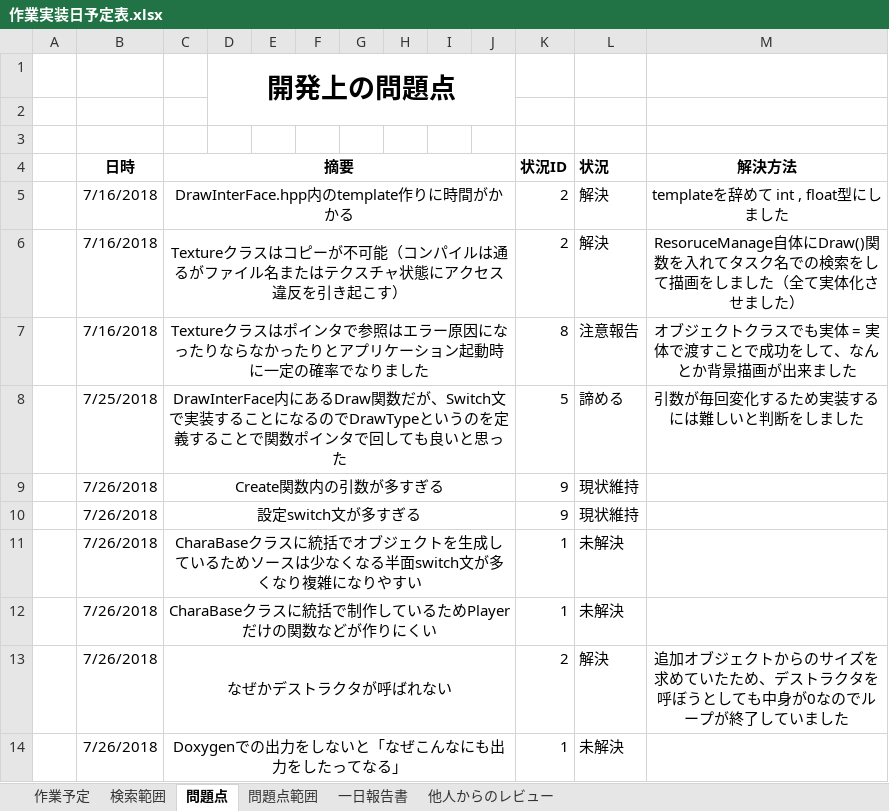
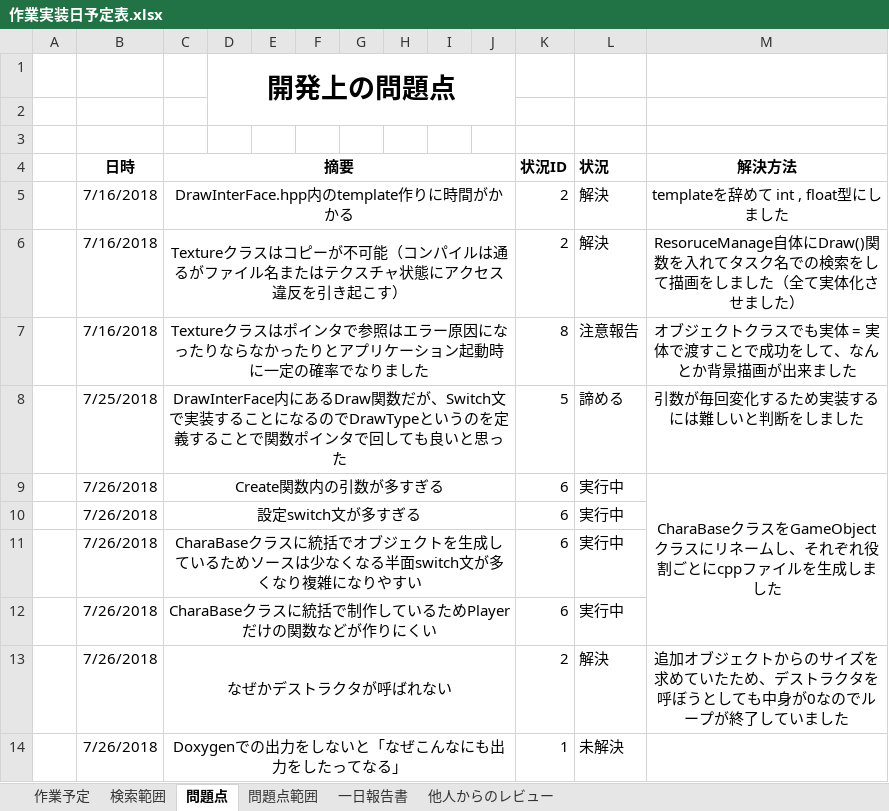
Before and after one commit to Jastin-Infj/GoblinExpedition, an Excel workbook: 作業実装日予定表.xlsx, sheet 問題点, drawn as a sheet; values as stored, in another font and other column widths than the file's, no borders; the diff names each change by its address in the sheet, - before the commit and + after, or states it on an @@ line.

```diff
--- a/作業実装日予定表.xlsx (sheet 問題点)
+++ b/作業実装日予定表.xlsx (sheet 問題点)
-K9:K10 (状況ID): 9
+K9:K10 (状況ID): 6
-L9:L10 (状況): 現状維持
+L9:L10 (状況): 実行中
-M9 (解決方法): (empty)
+M9 (解決方法): CharaBaseクラスをGameObjectクラスにリネームし、それぞれ役割ごとにcppファイルを生成しました
+M9:M12 merged
-K11:K12 (状況ID): 1
+K11:K12 (状況ID): 6
-L11:L12 (状況): 未解決
+L11:L12 (状況): 実行中
```
Also changed, not shown: sheet 作業予定, sheet 一日報告書, 20 other files.
